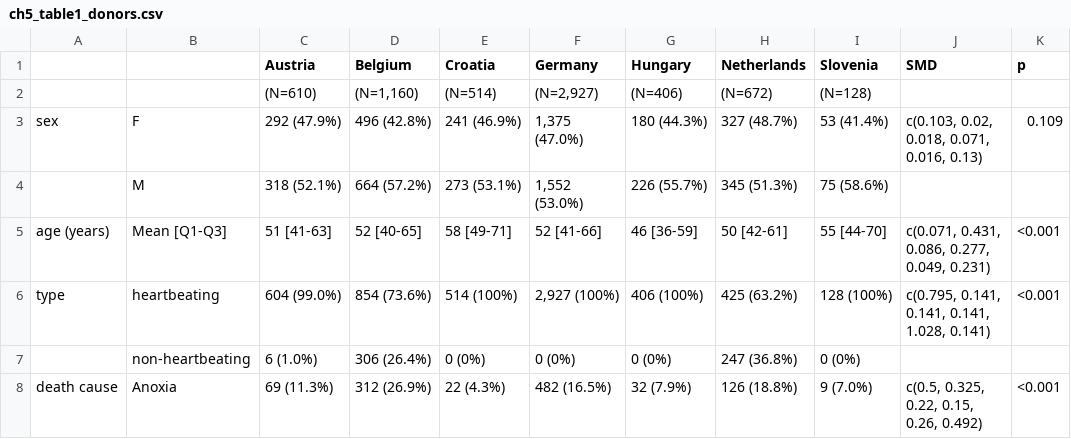
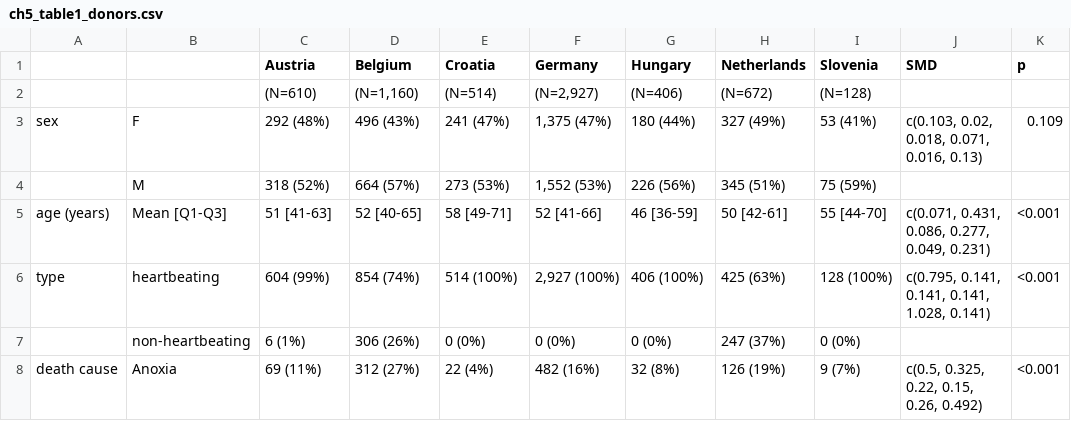
Before and after one commit to hansdeferrante/thesis_eurotransplant, a CSV file: tables/ch5/ch5_table1_donors.csv, drawn as a sheet; only a part is shown; the diff covers the shown part only.

```diff
--- a/tables/ch5/ch5_table1_donors.csv
+++ b/tables/ch5/ch5_table1_donors.csv
@@ -2,7 +2,7 @@
 ,,(N=610),"(N=1,160)",(N=514),"(N=2,927)",(N=406),(N=672),(N=128),,
-sex,F,292 (47.9%),496 (42.8%),241 (46.9%),"1,375 (47.0%)",180 (44.3%),327 (48.7%),53 (41.4%),"c(0.103, 0.02, 0.018, 0.071, 0.016, 0.13)",0.109
-,M,318 (52.1%),664 (57.2%),273 (53.1%),"1,552 (53.0%)",226 (55.7%),345 (51.3%),75 (58.6%),,
+sex,F,292 (48%),496 (43%),241 (47%),"1,375 (47%)",180 (44%),327 (49%),53 (41%),"c(0.103, 0.02, 0.018, 0.071, 0.016, 0.13)",0.109
+,M,318 (52%),664 (57%),273 (53%),"1,552 (53%)",226 (56%),345 (51%),75 (59%),,
 age (years),Mean [Q1-Q3],51 [41-63],52 [40-65],58 [49-71],52 [41-66],46 [36-59],50 [42-61],55 [44-70],"c(0.071, 0.431, 0.086, 0.277, 0.049, 0.231)",<0.001
-type,heartbeating,604 (99.0%),854 (73.6%),514 (100%),"2,927 (100%)",406 (100%),425 (63.2%),128 (100%),"c(0.795, 0.141, 0.141, 0.141, 1.028, 0.141)",<0.001
-,non-heartbeating,6 (1.0%),306 (26.4%),0 (0%),0 (0%),0 (0%),247 (36.8%),0 (0%),,
-death cause,Anoxia,69 (11.3%),312 (26.9%),22 (4.3%),482 (16.5%),32 (7.9%),126 (18.8%),9 (7.0%),"c(0.5, 0.325, 0.22, 0.15, 0.26, 0.492)",<0.001
+type,heartbeating,604 (99%),854 (74%),514 (100%),"2,927 (100%)",406 (100%),425 (63%),128 (100%),"c(0.795, 0.141, 0.141, 0.141, 1.028, 0.141)",<0.001
+,non-heartbeating,6 (1%),306 (26%),0 (0%),0 (0%),0 (0%),247 (37%),0 (0%),,
+death cause,Anoxia,69 (11%),312 (27%),22 (4%),482 (16%),32 (8%),126 (19%),9 (7%),"c(0.5, 0.325, 0.22, 0.15, 0.26, 0.492)",<0.001
```
Also changed, not shown: 35 edited cells elsewhere in this file, tables/ch5/ch5_table1_patients_listed.csv, tables/ch5/ch5_table1_patients_simstart.csv, 35 other files.
